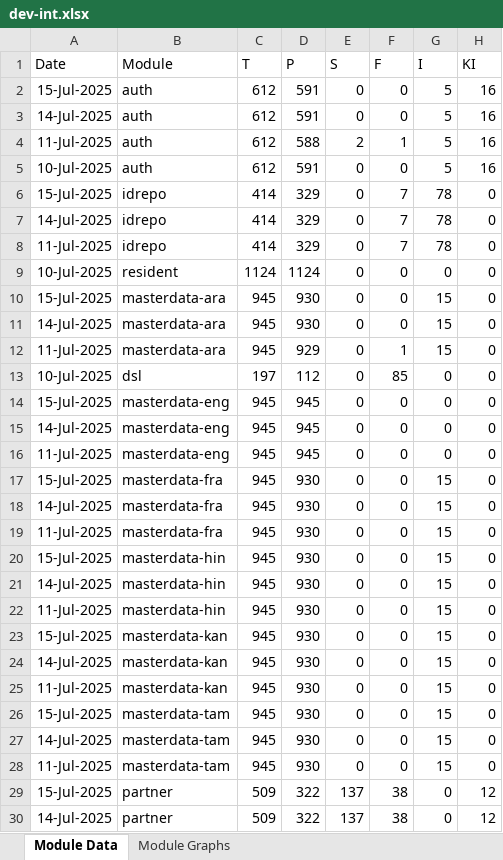
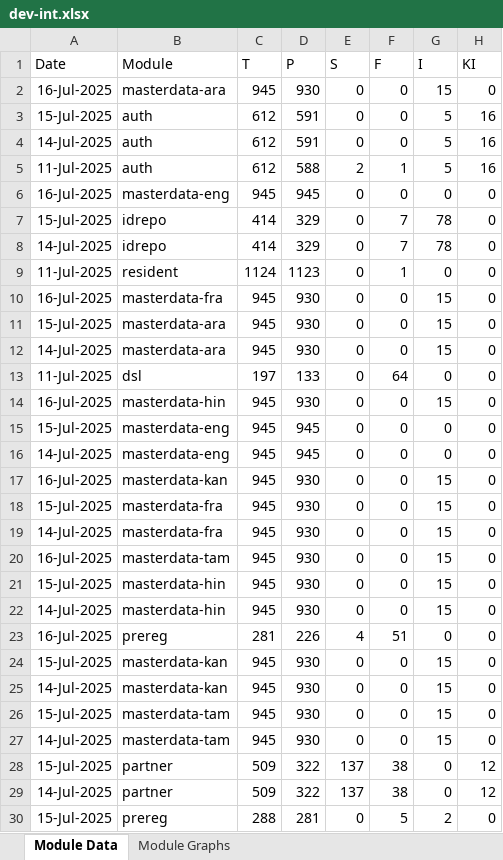
Before and after one commit to mosip/mosip-labs, an Excel workbook: minio-report-tracker/xlxs/dev-int.xlsx, sheet Module Data, drawn as a sheet; only a part is shown; the shorter side is filled out with more unchanged rows; values as stored, in another font and other column widths than the file's, no borders; removed rows and columns are numbered as before the commit, all else as after; the diff covers the shown part only; the diff names each change by its address in the sheet, - before the commit and + after, or states it on an @@ line.

```diff
--- a/minio-report-tracker/xlxs/dev-int.xlsx (sheet Module Data)
+++ b/minio-report-tracker/xlxs/dev-int.xlsx (sheet Module Data)
+row 2: 16-Jul-2025 | masterdata-ara | 945 | 930 | 0 | 0 | 15 | 0
-row 5: 10-Jul-2025 | auth | 612 | 591 | 0 | 0 | 5 | 16
+row 6: 16-Jul-2025 | masterdata-eng | 945 | 945 | 0 | 0 | 0 | 0
-row 8: 11-Jul-2025 | idrepo | 414 | 329 | 0 | 7 | 78 | 0
-A9 (Date): 10-Jul-2025
+A9 (Date): 11-Jul-2025
-D9 (P): 1124
+D9 (P): 1123
-F9 (F): 0
+F9 (F): 1
+row 10: 16-Jul-2025 | masterdata-fra | 945 | 930 | 0 | 0 | 15 | 0
-row 12: 11-Jul-2025 | masterdata-ara | 945 | 929 | 0 | 1 | 15 | 0
-A13 (Date): 10-Jul-2025
+A13 (Date): 11-Jul-2025
-D13 (P): 112
+D13 (P): 133
-F13 (F): 85
+F13 (F): 64
+row 14: 16-Jul-2025 | masterdata-hin | 945 | 930 | 0 | 0 | 15 | 0
-A17 (Date): 11-Jul-2025
+A17 (Date): 16-Jul-2025
-B17 (Module): masterdata-eng
+B17 (Module): masterdata-kan
-D17 (P): 945
+D17 (P): 930
-G17 (I): 0
+G17 (I): 15
-A20 (Date): 11-Jul-2025
+A20 (Date): 16-Jul-2025
-B20 (Module): masterdata-fra
+B20 (Module): masterdata-tam
-row 22: 11-Jul-2025 | masterdata-hin | 945 | 930 | 0 | 0 | 15 | 0
+row 23: 16-Jul-2025 | prereg | 281 | 226 | 4 | 51 | 0 | 0
-row 25: 11-Jul-2025 | masterdata-kan | 945 | 930 | 0 | 0 | 15 | 0
-row 28: 11-Jul-2025 | masterdata-tam | 945 | 930 | 0 | 0 | 15 | 0
```
Also changed, not shown: 1 added row and 4 removed rows elsewhere in this sheet, charts or pictures, minio-report-tracker/xlxs/cellbox21.xlsx, minio-report-tracker/xlxs/collab.xlsx, 13 other files.
